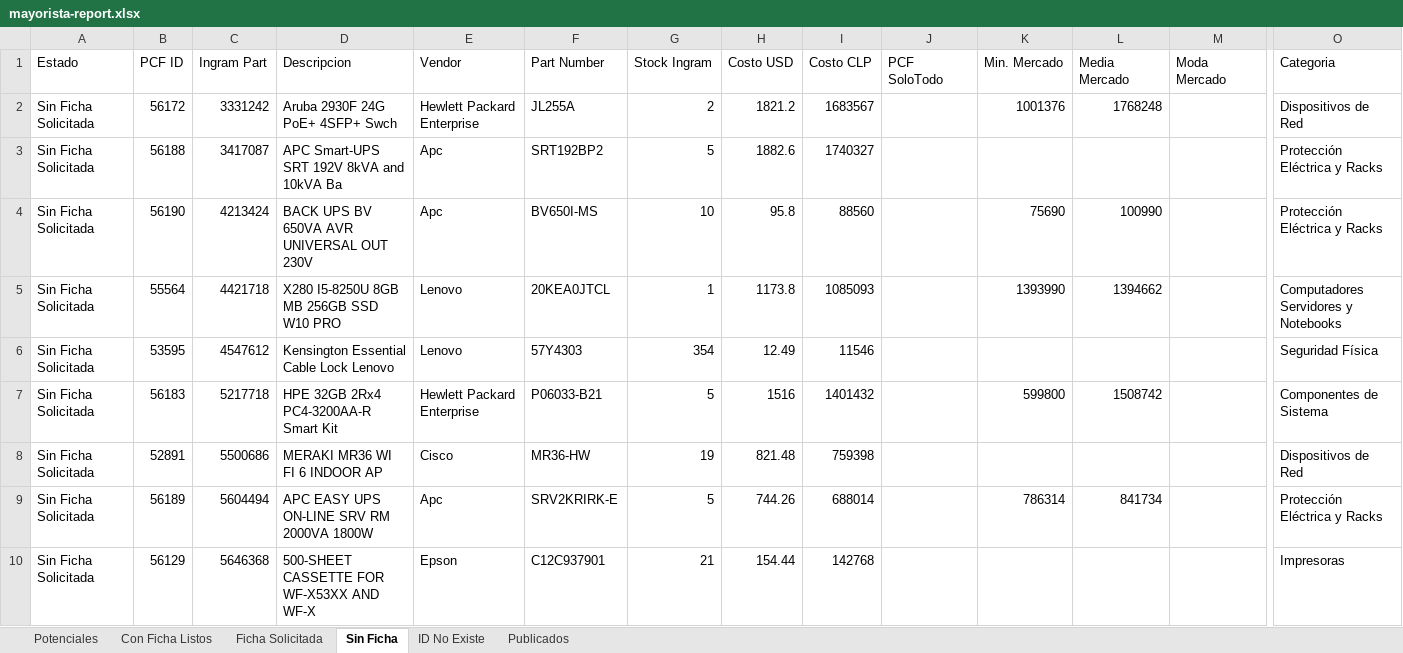
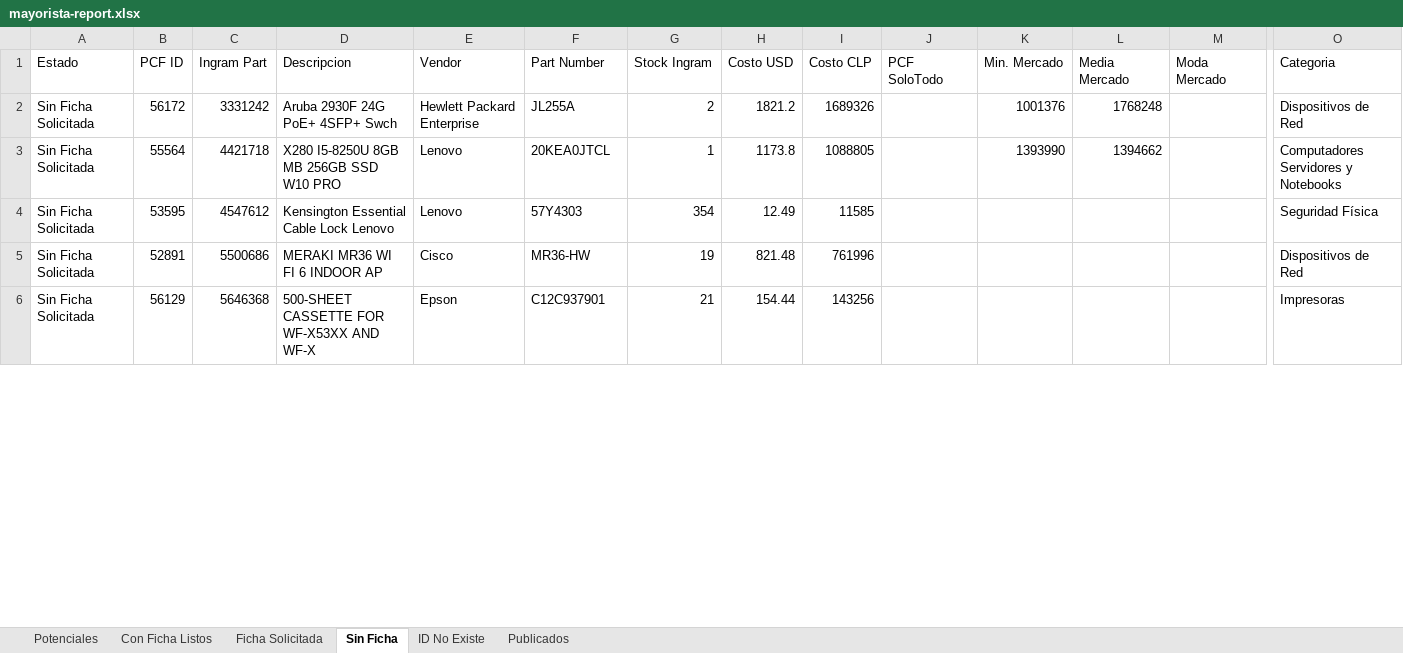
Before and after one commit to aincatoni/pcfactory-monitor-mayoristas, an Excel workbook: mayorista-report.xlsx, sheet Sin Ficha, drawn as a sheet; only a part is shown, gaps mark what is left out; values as stored, in another font and other column widths than the file's, no borders; removed rows and columns are numbered as before the commit, all else as after; rows hold the shown columns only; the diff covers the shown part only; the diff names each change by its address in the sheet, - before the commit and + after, or states it on an @@ line.

```diff
--- a/mayorista-report.xlsx (sheet Sin Ficha)
+++ b/mayorista-report.xlsx (sheet Sin Ficha)
-I2 (Costo CLP): 1683567
+I2 (Costo CLP): 1689326
-row 3: Sin Ficha Solicitada | 56188 | 3417087 | APC Smart-UPS SRT 192V 8kVA and 10kVA Ba | Apc | SRT192BP2 | 5 | 1882.6 | 1740327 |  |  |  |  | Protección Eléctrica y Racks
-row 4: Sin Ficha Solicitada | 56190 | 4213424 | BACK UPS BV 650VA AVR UNIVERSAL OUT 230V | Apc | BV650I-MS | 10 | 95.8 | 88560 |  | 75690 | 100990 |  | Protección Eléctrica y Racks
-I3 (Costo CLP): 1085093
+I3 (Costo CLP): 1088805
-I4 (Costo CLP): 11546
+I4 (Costo CLP): 11585
-row 7: Sin Ficha Solicitada | 56183 | 5217718 | HPE 32GB 2Rx4 PC4-3200AA-R Smart Kit | Hewlett Packard Enterprise | P06033-B21 | 5 | 1516 | 1401432 |  | 599800 | 1508742 |  | Componentes de Sistema
-I5 (Costo CLP): 759398
+I5 (Costo CLP): 761996
-row 9: Sin Ficha Solicitada | 56189 | 5604494 | APC EASY UPS ON-LINE SRV RM 2000VA 1800W | Apc | SRV2KRIRK-E | 5 | 744.26 | 688014 |  | 786314 | 841734 |  | Protección Eléctrica y Racks
-I6 (Costo CLP): 142768
+I6 (Costo CLP): 143256
```
Also changed, not shown: 5 removed rows and 3 edited cells elsewhere in this sheet, sheet Potenciales, sheet Publicados, sheet Con Ficha Listos, sheet ID No Existe, sheet Ficha Solicitada, 2 other files.
